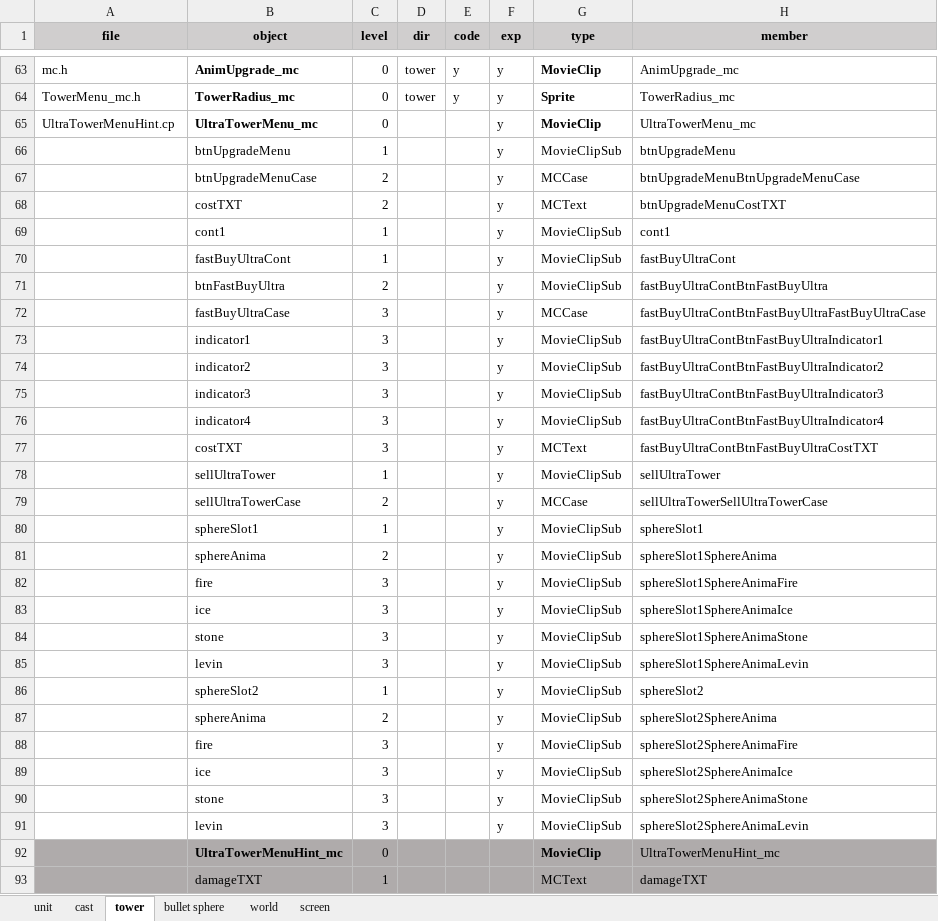
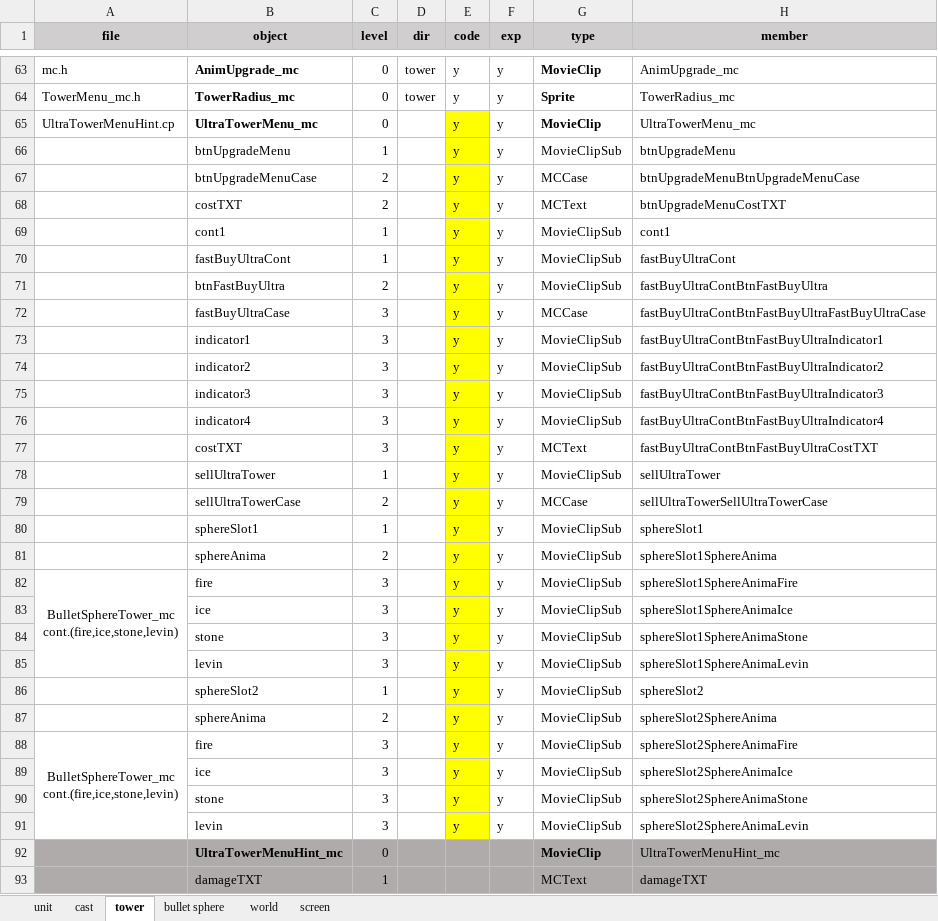
Before and after one commit to hans511002/brave, an Excel workbook: Resources/mc.xlsm, sheet tower, drawn as a sheet; only a part is shown, gaps mark what is left out; values as stored, in another font and other column widths than the file's, no borders; ↵ is a line break in a cell; the diff names each change by its address in the sheet, - before the commit and + after, or states it on an @@ line.

```diff
--- a/Resources/mc.xlsm (sheet tower)
+++ b/Resources/mc.xlsm (sheet tower)
-E65:E91 (code): (empty)
+E65:E91 (code): y
-E65:E91 fill: none
+E65:E91 fill: #FFFF00
-A82 (file): (empty)
+A82 (file): BulletSphereTower_mc ↵ cont.(fire,ice,stone,levin)
+A82:A85 merged
-A88 (file): (empty)
+A88 (file): BulletSphereTower_mc ↵ cont.(fire,ice,stone,levin)
+A88:A91 merged
```
Also changed, not shown: 9 other files.
